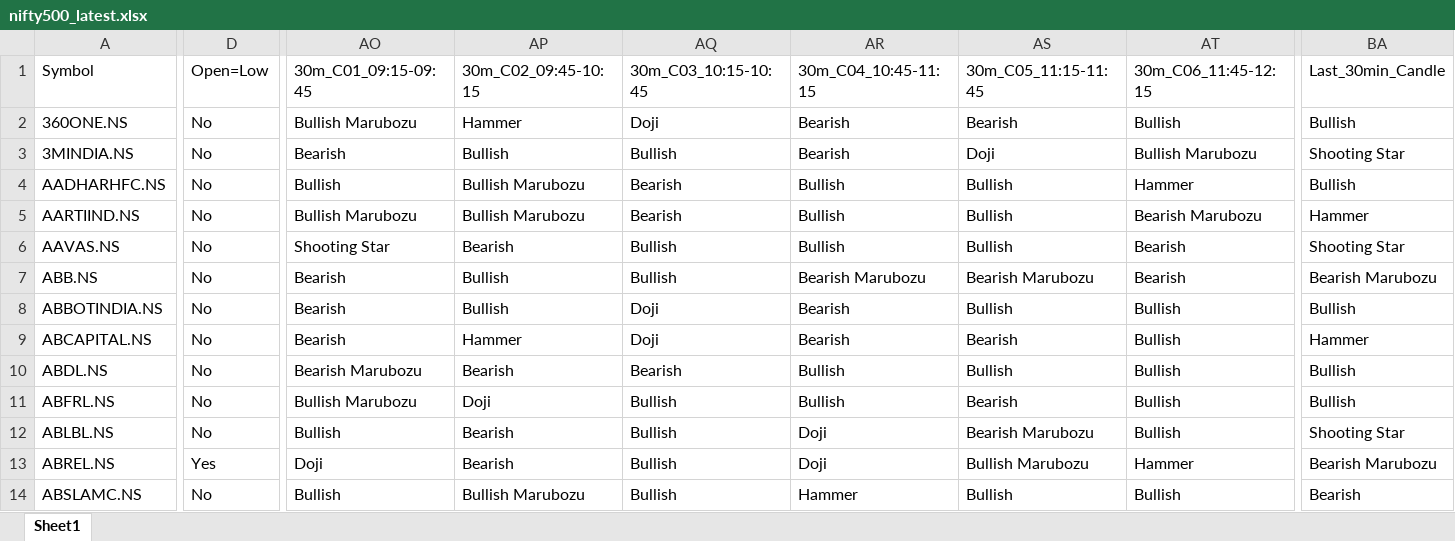
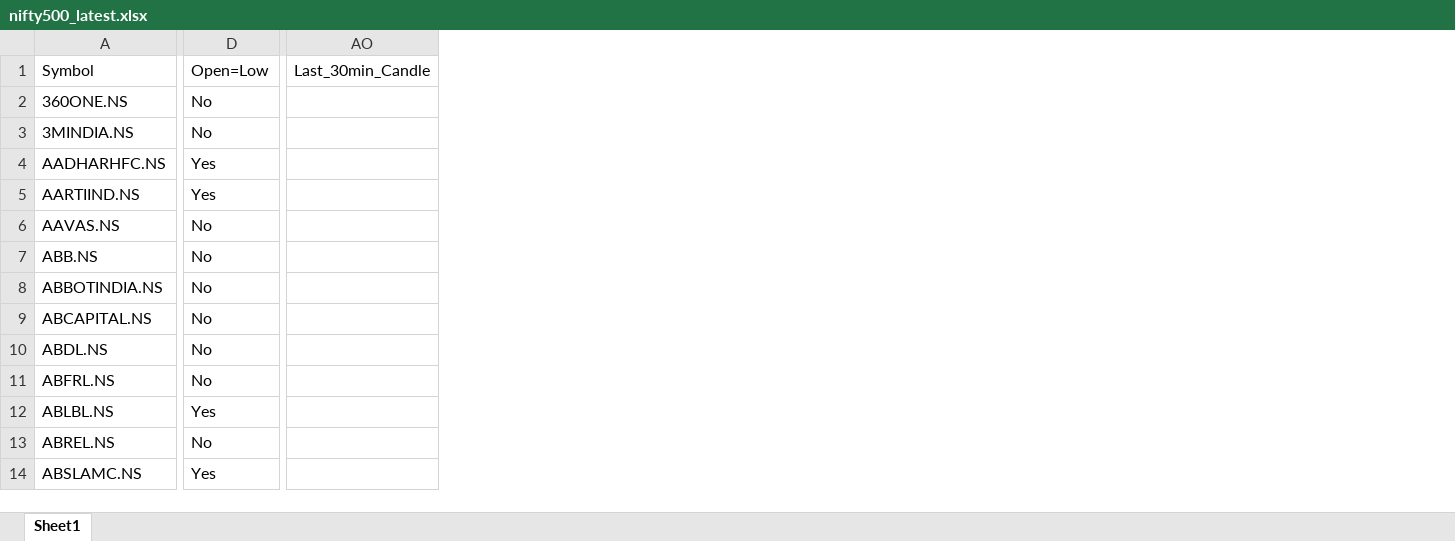
Before and after one commit to varshu22/nifty500-scanner, an Excel workbook: data/nifty500_latest.xlsx, sheet Sheet1, drawn as a sheet; only a part is shown, gaps mark what is left out; values as stored, in another font and other column widths than the file's, no borders; removed rows and columns are numbered as before the commit, all else as after; the diff covers the shown part only; the diff names each change by its address in the sheet, - before the commit and + after, or states it on an @@ line.

```diff
--- a/data/nifty500_latest.xlsx (sheet Sheet1)
+++ b/data/nifty500_latest.xlsx (sheet Sheet1)
-column AO (30m_C01_09:15-09:45), rows 2-14: Bullish Marubozu | Bearish | Bullish | Bullish Marubozu | Shooting Star | Bearish | Bearish | Bearish | Bearish Marubozu | Bullish Marubozu | Bullish | Doji | Bullish
-column AP (30m_C02_09:45-10:15), rows 2-14: Hammer | Bullish | Bullish Marubozu | Bullish Marubozu | Bearish | Bullish | Bullish | Hammer | Bearish | Doji | Bearish | Bearish | Bullish Marubozu
-column AQ (30m_C03_10:15-10:45), rows 2-14: Doji | Bullish | Bearish | Bearish | Bullish | Bullish | Doji | Doji | Bearish | Bullish | Bullish | Bullish | Bullish
-column AR (30m_C04_10:45-11:15), rows 2-14: Bearish | Bearish | Bullish | Bullish | Bullish | Bearish Marubozu | Bearish | Bearish | Bullish | Bullish | Doji | Doji | Hammer
-column AS (30m_C05_11:15-11:45), rows 2-14: Bearish | Doji | Bullish | Bullish | Bullish | Bearish Marubozu | Bullish | Bearish | Bullish | Bearish | Bearish Marubozu | Bullish Marubozu | Bullish
-column AT (30m_C06_11:45-12:15), rows 2-14: Bullish | Bullish Marubozu | Hammer | Bearish Marubozu | Bearish | Bearish | Bullish | Bullish | Bullish | Bullish | Bullish | Hammer | Bullish
-AO2 (Last_30min_Candle): Bullish
+AO2 (Last_30min_Candle): (empty)
-AO3 (Last_30min_Candle): Shooting Star
+AO3 (Last_30min_Candle): (empty)
-D4:D5 (Open=Low): No
+D4:D5 (Open=Low): Yes
-AO4 (Last_30min_Candle): Bullish
+AO4 (Last_30min_Candle): (empty)
-AO5 (Last_30min_Candle): Hammer
+AO5 (Last_30min_Candle): (empty)
-AO6 (Last_30min_Candle): Shooting Star
+AO6 (Last_30min_Candle): (empty)
-AO7 (Last_30min_Candle): Bearish Marubozu
+AO7 (Last_30min_Candle): (empty)
-AO8 (Last_30min_Candle): Bullish
+AO8 (Last_30min_Candle): (empty)
-AO9 (Last_30min_Candle): Hammer
+AO9 (Last_30min_Candle): (empty)
-AO10:AO11 (Last_30min_Candle): Bullish
+AO10:AO11 (Last_30min_Candle): (empty)
-D12 (Open=Low): No
+D12 (Open=Low): Yes
-AO12 (Last_30min_Candle): Shooting Star
+AO12 (Last_30min_Candle): (empty)
-D13 (Open=Low): Yes
+D13 (Open=Low): No
-AO13 (Last_30min_Candle): Bearish Marubozu
+AO13 (Last_30min_Candle): (empty)
-D14 (Open=Low): No
+D14 (Open=Low): Yes
-AO14 (Last_30min_Candle): Bearish
+AO14 (Last_30min_Candle): (empty)
```
Also changed, not shown: 6 removed columns and 1183 edited cells elsewhere in this sheet, 1 other file.
